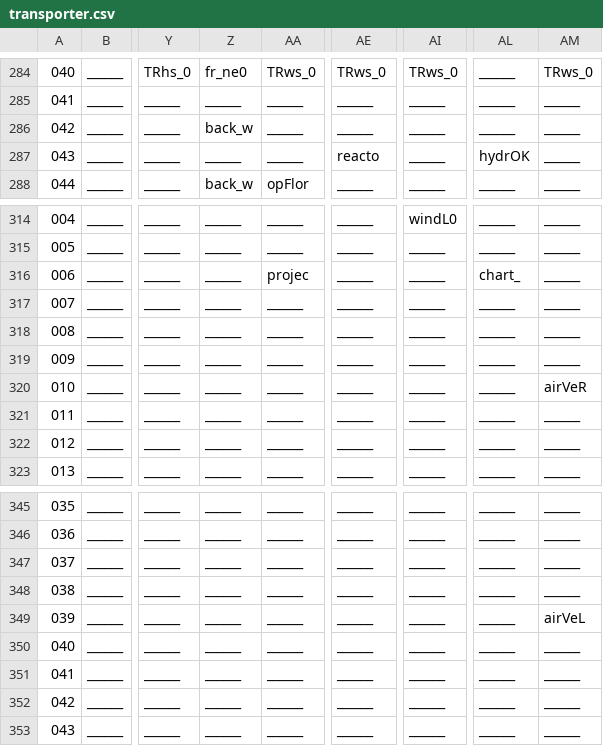
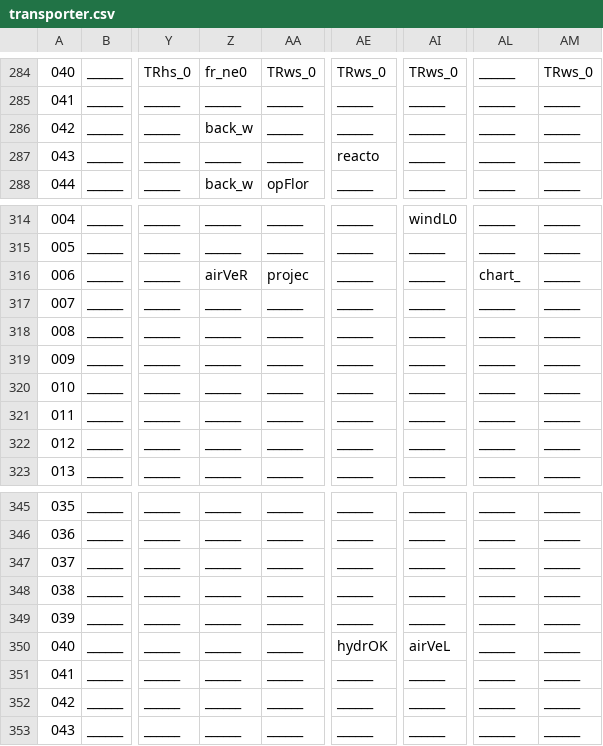
Before and after one commit to WolfgangBischoff/Progress, a CSV file: src/res/level/transporter.csv, drawn as a sheet; only a part is shown, gaps mark what is left out; the diff names each change by its address in the sheet, - before the commit and + after, or states it on an @@ line.

```diff
--- a/src/res/level/transporter.csv
+++ b/src/res/level/transporter.csv
-AL287: hydrOK
+AL287: ______
-Z316: ______
+Z316: airVeR
-AM320: airVeR
+AM320: ______
-AM349: airVeL
+AM349: ______
-AE350: ______
+AE350: hydrOK
-AI350: ______
+AI350: airVeL
```
Also changed, not shown: src/res/actorData/airSystem/airVent/airVent.csv, src/res/actorData/airSystem/hydraulic/hydraulic.csv, 1 other file.
